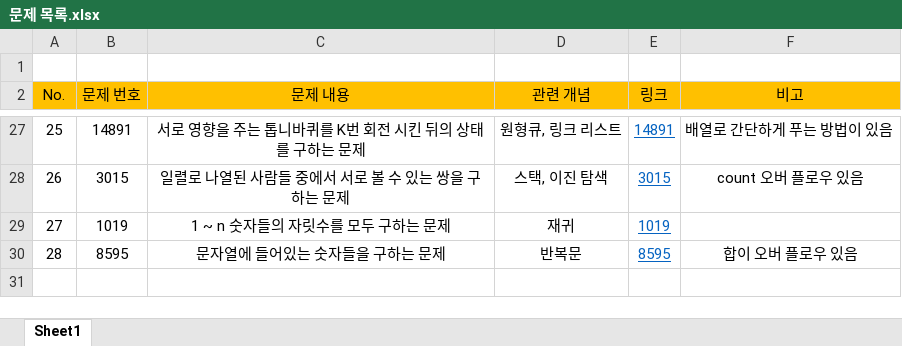
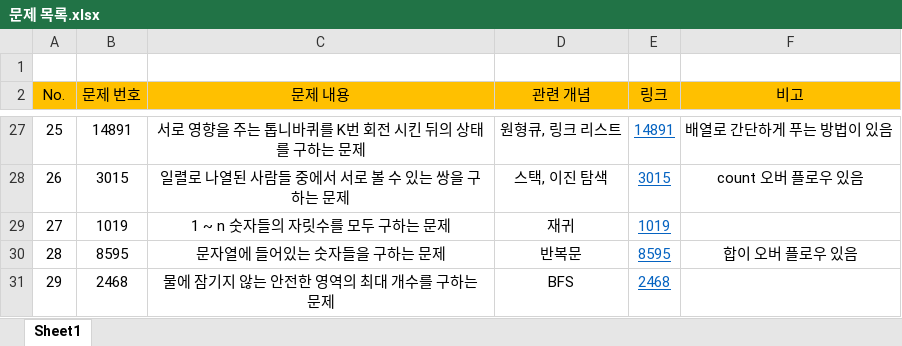
Before and after one commit to shouwn/baekjoon, an Excel workbook: 문제 목록.xlsx, sheet Sheet1, drawn as a sheet; only a part is shown, gaps mark what is left out; values as stored, in another font and other column widths than the file's, no borders; the diff names each change by its address in the sheet, - before the commit and + after, or states it on an @@ line.

```diff
--- a/문제 목록.xlsx (sheet Sheet1)
+++ b/문제 목록.xlsx (sheet Sheet1)
+row 31: 29 | 2468 | 물에 잠기지 않는 안전한 영역의 최대 개수를 구하는 문제 | BFS | 2468
```
Also changed, not shown: 1 other file.
